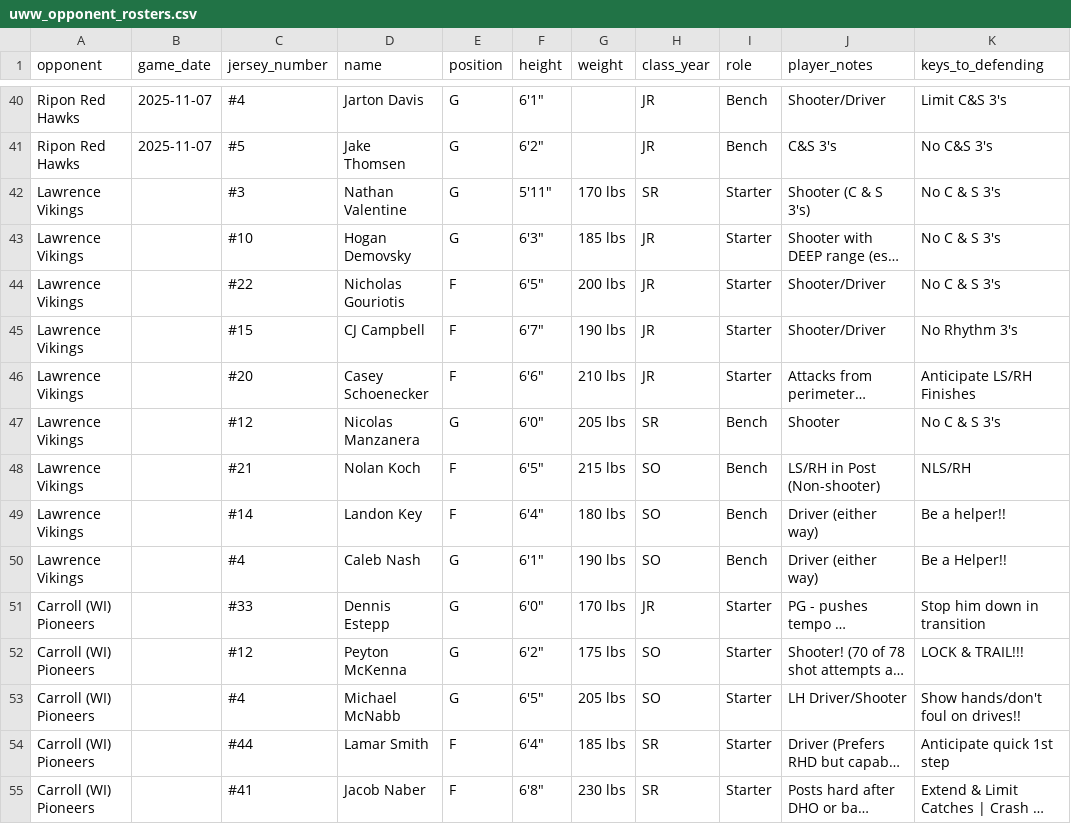
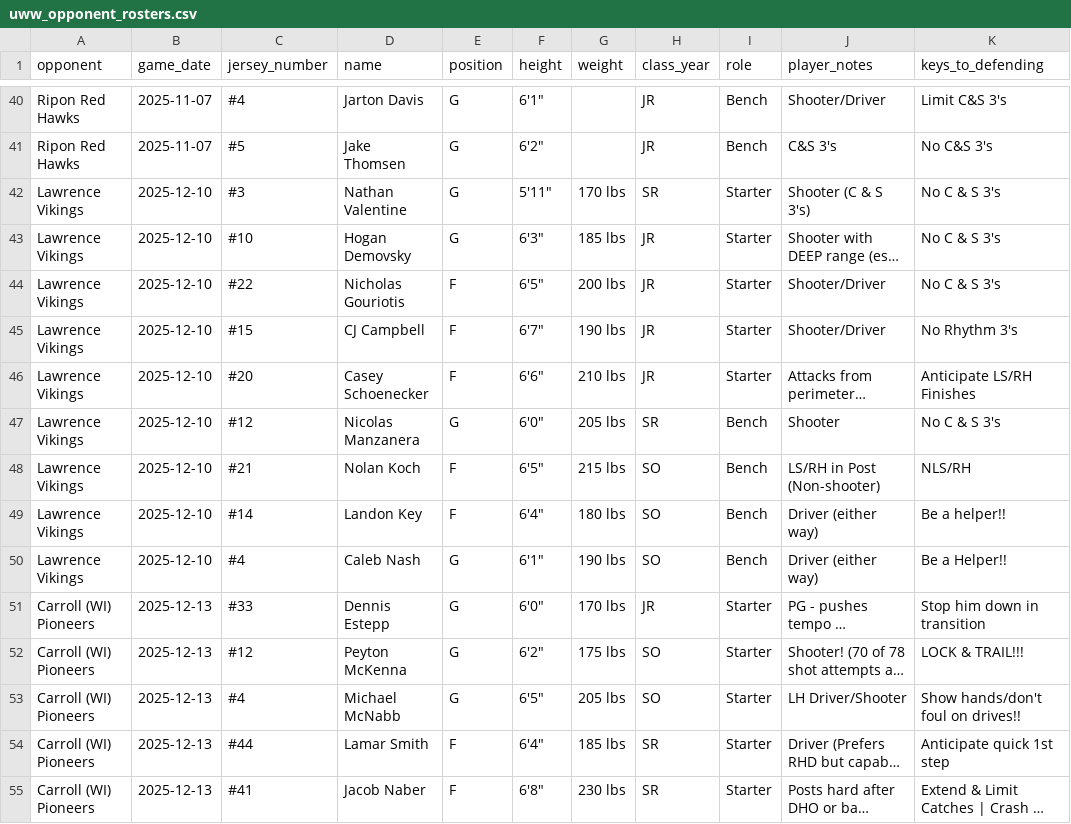
Before and after one commit to fritschcm272/uwwmensbball, a CSV file: data/uww_opponent_rosters.csv, drawn as a sheet; only a part is shown, gaps mark what is left out; long unchanged cells end in …; the diff covers the shown part only; the diff names each change by its address in the sheet, - before the commit and + after, or states it on an @@ line.

```diff
--- a/data/uww_opponent_rosters.csv
+++ b/data/uww_opponent_rosters.csv
-B42:B50 (game_date): (empty)
+B42:B50 (game_date): 2025-12-10
-B51:B55 (game_date): (empty)
+B51:B55 (game_date): 2025-12-13
```
Also changed, not shown: 6 added rows and 110 edited cells elsewhere in this file, data/uww_coaching_flags.csv, data/uww_ktv_game_categories.csv, 20 other files.
